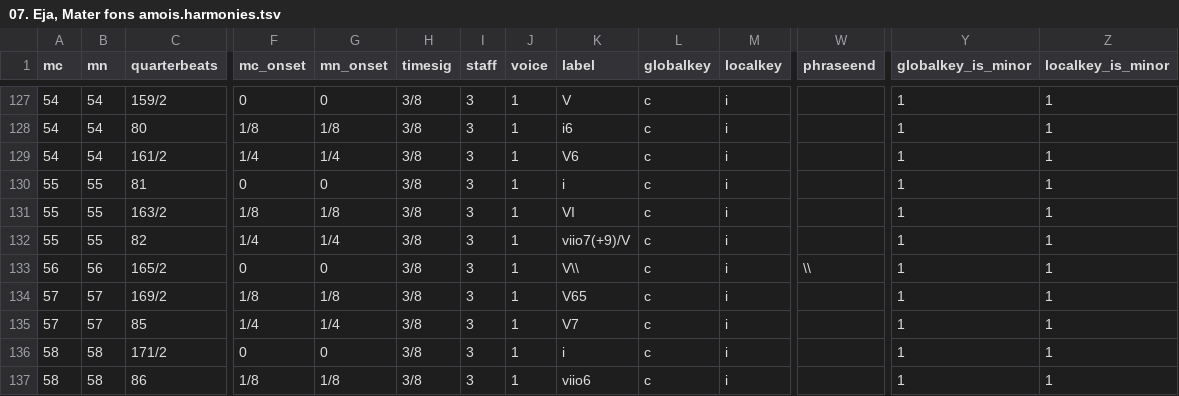
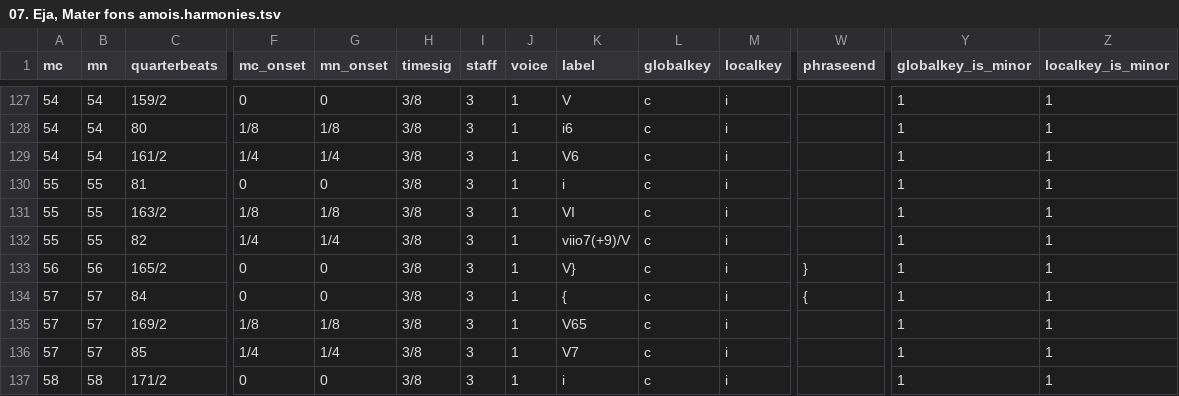
Before and after one commit to DCMLab/pergolesi_stabat_mater, a TSV file: harmonies/07. Eja, Mater fons amois.harmonies.tsv, drawn as a sheet; only a part is shown, gaps mark what is left out; the shorter side is filled out with more unchanged rows; rows hold the shown columns only; the diff names each change by its address in the sheet, - before the commit and + after, or states it on an @@ line.

Commit message:
Phrase marks in 56 and 57

```diff
--- a/harmonies/07. Eja, Mater fons amois.harmonies.tsv
+++ b/harmonies/07. Eja, Mater fons amois.harmonies.tsv
-K133 (label): V\\
+K133 (label): V}
-W133 (phraseend): \\
+W133 (phraseend): }
+row 134: 57 | 57 | 84 | 0 | 0 | 3/8 | 3 | 1 | { | c | i | { | 1 | 1
```
Also changed, not shown: chords/07. Eja, Mater fons amois.chords.tsv, metadata.tsv, 6 other files.
